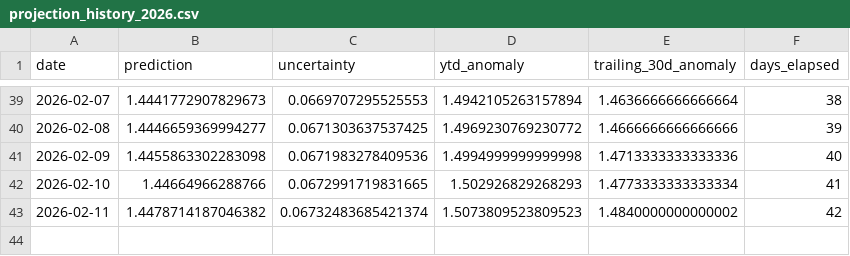
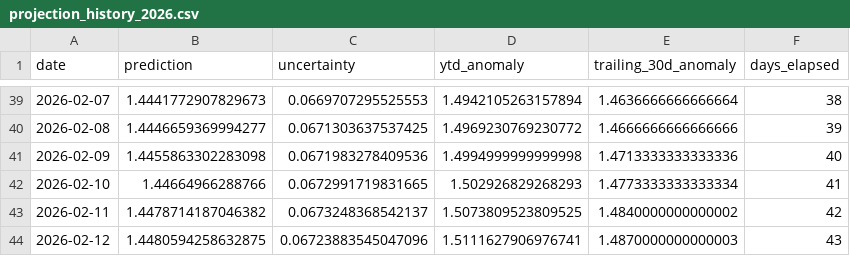
Before and after one commit to hausfath/climate-dashboard, a CSV file: data/projection_history_2026.csv, drawn as a sheet; only a part is shown, gaps mark what is left out.

```diff
--- a/data/projection_history_2026.csv
+++ b/data/projection_history_2026.csv
@@ -42,2 +42,3 @@ date,prediction,uncertainty,ytd_anomaly,trailing_30d_anomaly,days_elapsed
 2026-02-10,1.44664966288766,0.0672991719831665,1.502926829268293,1.4773333333333334,41
-2026-02-11,1.4478714187046382,0.06732483685421374,1.5073809523809523,1.4840000000000002,42
+2026-02-11,1.4478714187046382,0.0673248368542137,1.5073809523809525,1.4840000000000002,42
+2026-02-12,1.4480594258632875,0.06723883545047096,1.5111627906976741,1.4870000000000003,43
```
Also changed, not shown: 18 other files.
